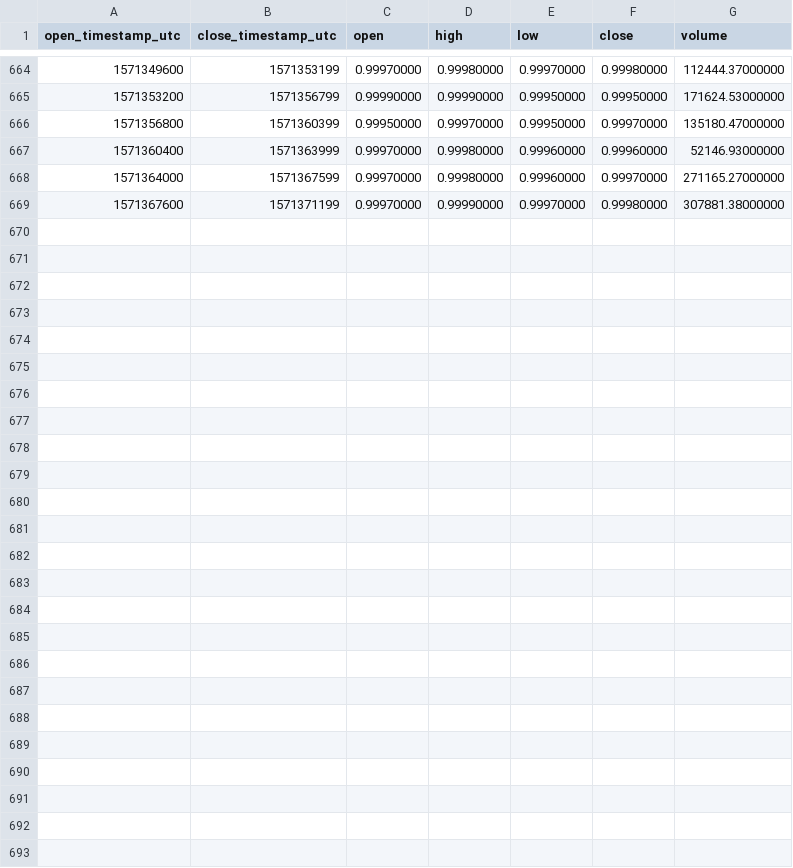
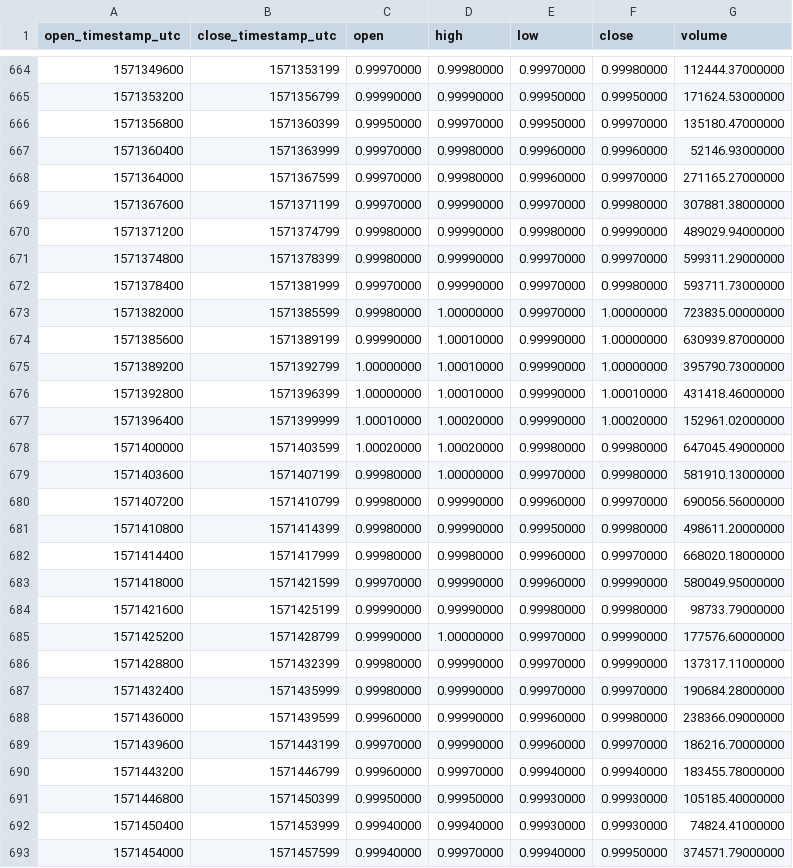
Before and after one commit to cryptobigbro/binance-BUSDUSDT, a CSV file: binance-BUSDUSDT-1h.csv, drawn as a sheet; only a part is shown, gaps mark what is left out; the diff names each change by its address in the sheet, - before the commit and + after, or states it on an @@ line.

Commit message:
Update OHLCV data.

```diff
--- a/binance-BUSDUSDT-1h.csv
+++ b/binance-BUSDUSDT-1h.csv
+row 670: 1571371200 | 1571374799 | 0.99980000 | 0.99990000 | 0.99980000 | 0.99990000 | 489029.94000000
+row 671: 1571374800 | 1571378399 | 0.99980000 | 0.99990000 | 0.99970000 | 0.99970000 | 599311.29000000
+row 672: 1571378400 | 1571381999 | 0.99970000 | 0.99990000 | 0.99970000 | 0.99980000 | 593711.73000000
+row 673: 1571382000 | 1571385599 | 0.99980000 | 1.00000000 | 0.99970000 | 1.00000000 | 723835.00000000
+row 674: 1571385600 | 1571389199 | 0.99990000 | 1.00010000 | 0.99990000 | 1.00000000 | 630939.87000000
+row 675: 1571389200 | 1571392799 | 1.00000000 | 1.00010000 | 0.99990000 | 1.00000000 | 395790.73000000
+row 676: 1571392800 | 1571396399 | 1.00000000 | 1.00010000 | 0.99990000 | 1.00010000 | 431418.46000000
+row 677: 1571396400 | 1571399999 | 1.00010000 | 1.00020000 | 0.99990000 | 1.00020000 | 152961.02000000
+row 678: 1571400000 | 1571403599 | 1.00020000 | 1.00020000 | 0.99980000 | 0.99980000 | 647045.49000000
+row 679: 1571403600 | 1571407199 | 0.99980000 | 1.00000000 | 0.99970000 | 0.99980000 | 581910.13000000
+row 680: 1571407200 | 1571410799 | 0.99980000 | 0.99990000 | 0.99960000 | 0.99970000 | 690056.56000000
+row 681: 1571410800 | 1571414399 | 0.99980000 | 0.99990000 | 0.99950000 | 0.99980000 | 498611.20000000
+row 682: 1571414400 | 1571417999 | 0.99980000 | 0.99980000 | 0.99960000 | 0.99970000 | 668020.18000000
+row 683: 1571418000 | 1571421599 | 0.99970000 | 0.99990000 | 0.99960000 | 0.99990000 | 580049.95000000
+row 684: 1571421600 | 1571425199 | 0.99990000 | 0.99990000 | 0.99980000 | 0.99980000 | 98733.79000000
+row 685: 1571425200 | 1571428799 | 0.99990000 | 1.00000000 | 0.99970000 | 0.99990000 | 177576.60000000
+row 686: 1571428800 | 1571432399 | 0.99980000 | 0.99990000 | 0.99970000 | 0.99990000 | 137317.11000000
+row 687: 1571432400 | 1571435999 | 0.99980000 | 0.99990000 | 0.99970000 | 0.99970000 | 190684.28000000
+row 688: 1571436000 | 1571439599 | 0.99960000 | 0.99990000 | 0.99960000 | 0.99980000 | 238366.09000000
+row 689: 1571439600 | 1571443199 | 0.99970000 | 0.99990000 | 0.99960000 | 0.99970000 | 186216.70000000
+row 690: 1571443200 | 1571446799 | 0.99960000 | 0.99970000 | 0.99940000 | 0.99940000 | 183455.78000000
+row 691: 1571446800 | 1571450399 | 0.99950000 | 0.99950000 | 0.99930000 | 0.99930000 | 105185.40000000
+row 692: 1571450400 | 1571453999 | 0.99940000 | 0.99940000 | 0.99930000 | 0.99930000 | 74824.41000000
+row 693: 1571454000 | 1571457599 | 0.99940000 | 0.99970000 | 0.99940000 | 0.99950000 | 374571.79000000
```
Also changed, not shown: binance-BUSDUSDT-1d.csv, 1 other file.
